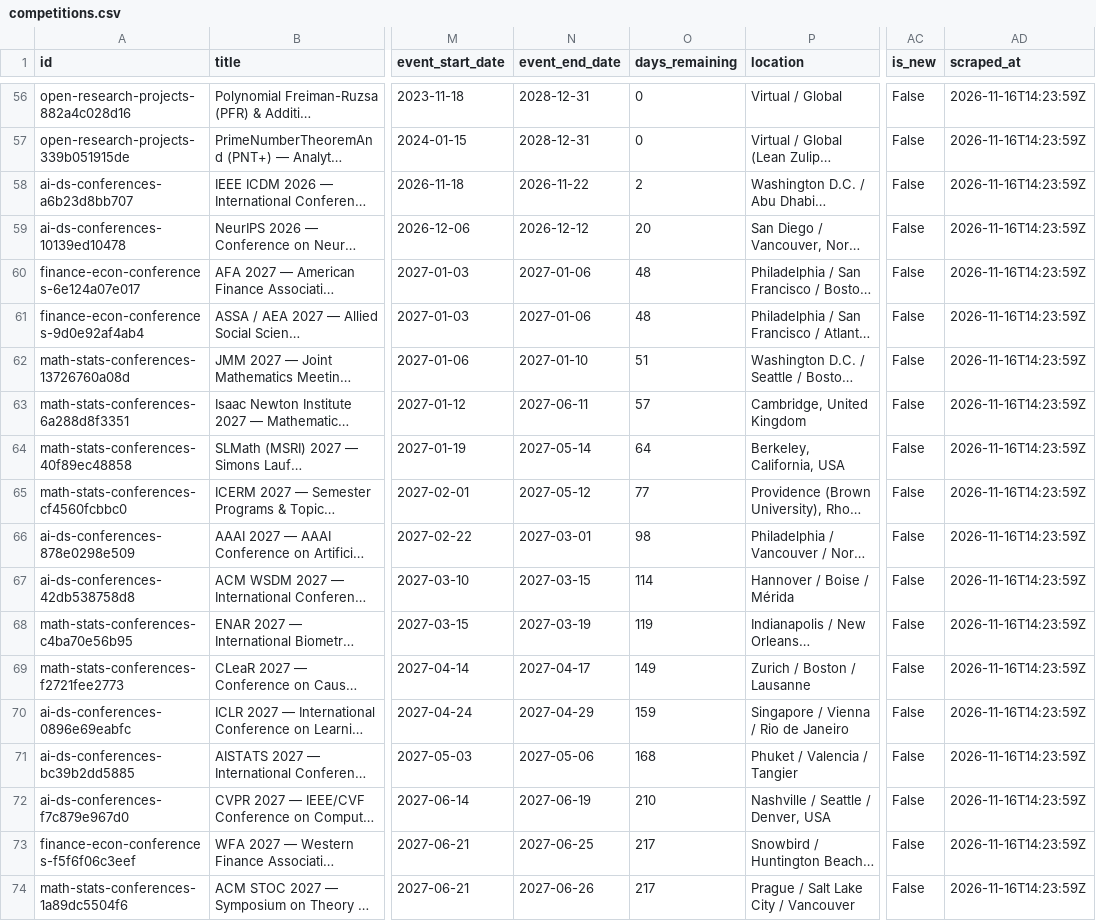
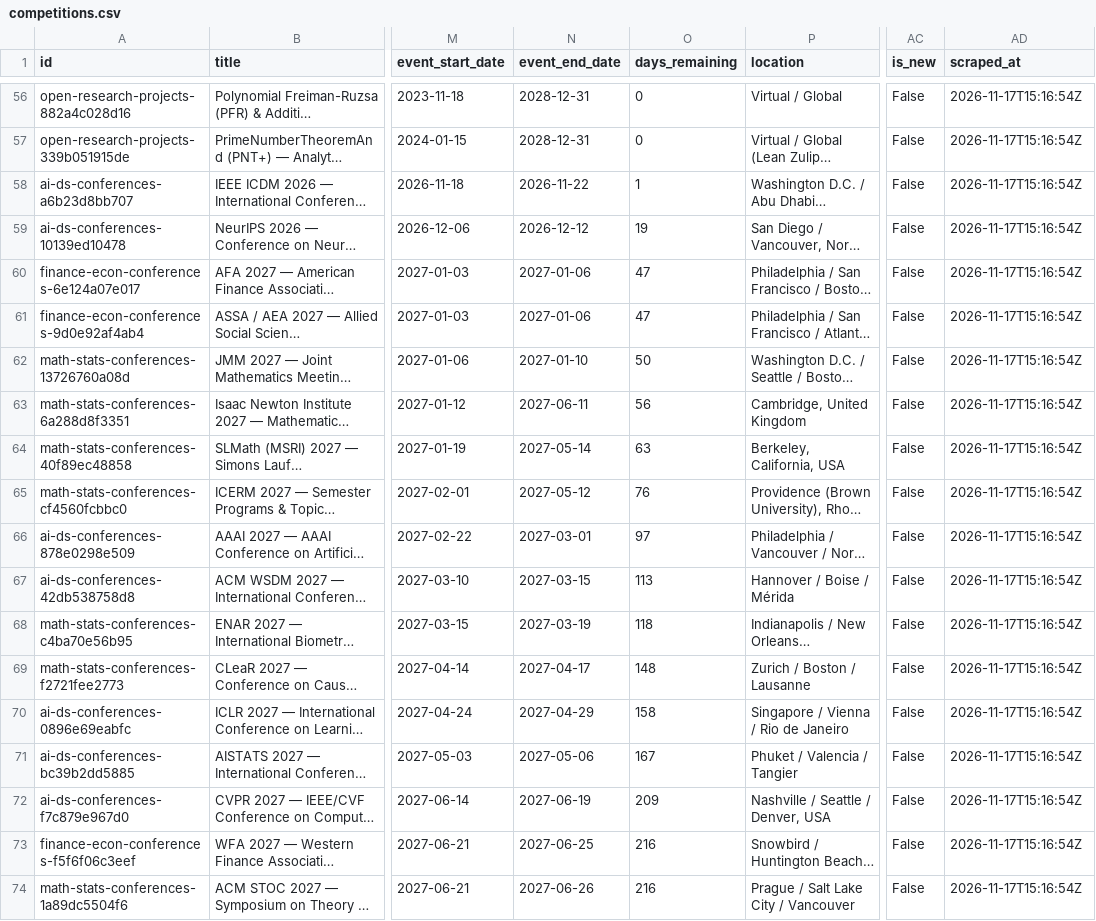
Before and after one commit to OogwaySeinse/ActiveResearchProjects, a CSV file: data/competitions.csv, drawn as a sheet; only a part is shown, gaps mark what is left out; long unchanged cells end in …; the diff covers the shown part only; the diff names each change by its address in the sheet, - before the commit and + after, or states it on an @@ line.

```diff
--- a/data/competitions.csv
+++ b/data/competitions.csv
-AD56:AD74 (scraped_at): 2026-11-16T14:23:59Z
+AD56:AD74 (scraped_at): 2026-11-17T15:16:54Z
-O58 (days_remaining): 2
+O58 (days_remaining): 1
-O59 (days_remaining): 20
+O59 (days_remaining): 19
-O60:O61 (days_remaining): 48
+O60:O61 (days_remaining): 47
-O62 (days_remaining): 51
+O62 (days_remaining): 50
-O63 (days_remaining): 57
+O63 (days_remaining): 56
-O64 (days_remaining): 64
+O64 (days_remaining): 63
-O65 (days_remaining): 77
+O65 (days_remaining): 76
-O66 (days_remaining): 98
+O66 (days_remaining): 97
-O67 (days_remaining): 114
+O67 (days_remaining): 113
-O68 (days_remaining): 119
+O68 (days_remaining): 118
-O69 (days_remaining): 149
+O69 (days_remaining): 148
-O70 (days_remaining): 159
+O70 (days_remaining): 158
-O71 (days_remaining): 168
+O71 (days_remaining): 167
-O72 (days_remaining): 210
+O72 (days_remaining): 209
-O73:O74 (days_remaining): 217
+O73:O74 (days_remaining): 216
```
Also changed, not shown: 89 edited cells elsewhere in this file, data/projects.csv, 9 other files.
